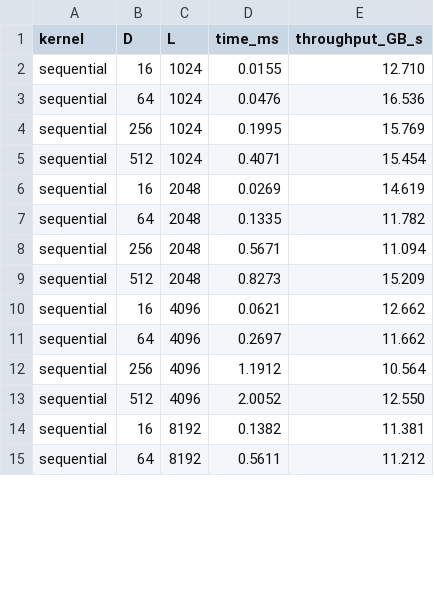
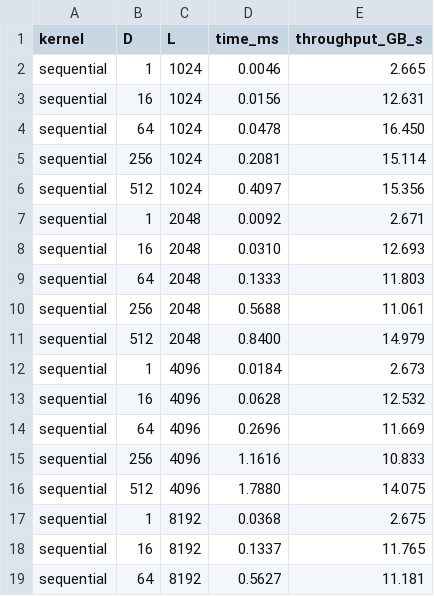
Before and after one commit to pwang1092/EE451_ParallelPrefixScanProject, a CSV file: Results/sequential_baseline.csv, drawn as a sheet; only a part is shown; the diff covers the shown part only.

```diff
--- a/Results/sequential_baseline.csv
+++ b/Results/sequential_baseline.csv
@@ -1,15 +1,19 @@
 kernel,D,L,time_ms,throughput_GB_s
-sequential,16,1024,0.0155,12.710
-sequential,64,1024,0.0476,16.536
-sequential,256,1024,0.1995,15.769
-sequential,512,1024,0.4071,15.454
-sequential,16,2048,0.0269,14.619
-sequential,64,2048,0.1335,11.782
-sequential,256,2048,0.5671,11.094
-sequential,512,2048,0.8273,15.209
-sequential,16,4096,0.0621,12.662
-sequential,64,4096,0.2697,11.662
-sequential,256,4096,1.1912,10.564
-sequential,512,4096,2.0052,12.550
-sequential,16,8192,0.1382,11.381
-sequential,64,8192,0.5611,11.212
+sequential,1,1024,0.0046,2.665
+sequential,16,1024,0.0156,12.631
+sequential,64,1024,0.0478,16.450
+sequential,256,1024,0.2081,15.114
+sequential,512,1024,0.4097,15.356
+sequential,1,2048,0.0092,2.671
+sequential,16,2048,0.0310,12.693
+sequential,64,2048,0.1333,11.803
+sequential,256,2048,0.5688,11.061
+sequential,512,2048,0.8400,14.979
+sequential,1,4096,0.0184,2.673
+sequential,16,4096,0.0628,12.532
+sequential,64,4096,0.2696,11.669
+sequential,256,4096,1.1616,10.833
+sequential,512,4096,1.7880,14.075
+sequential,1,8192,0.0368,2.675
+sequential,16,8192,0.1337,11.765
+sequential,64,8192,0.5627,11.181
```
Also changed, not shown: 4 added rows and 36 edited cells elsewhere in this file, Results/benchmark.csv, 3 other files.
